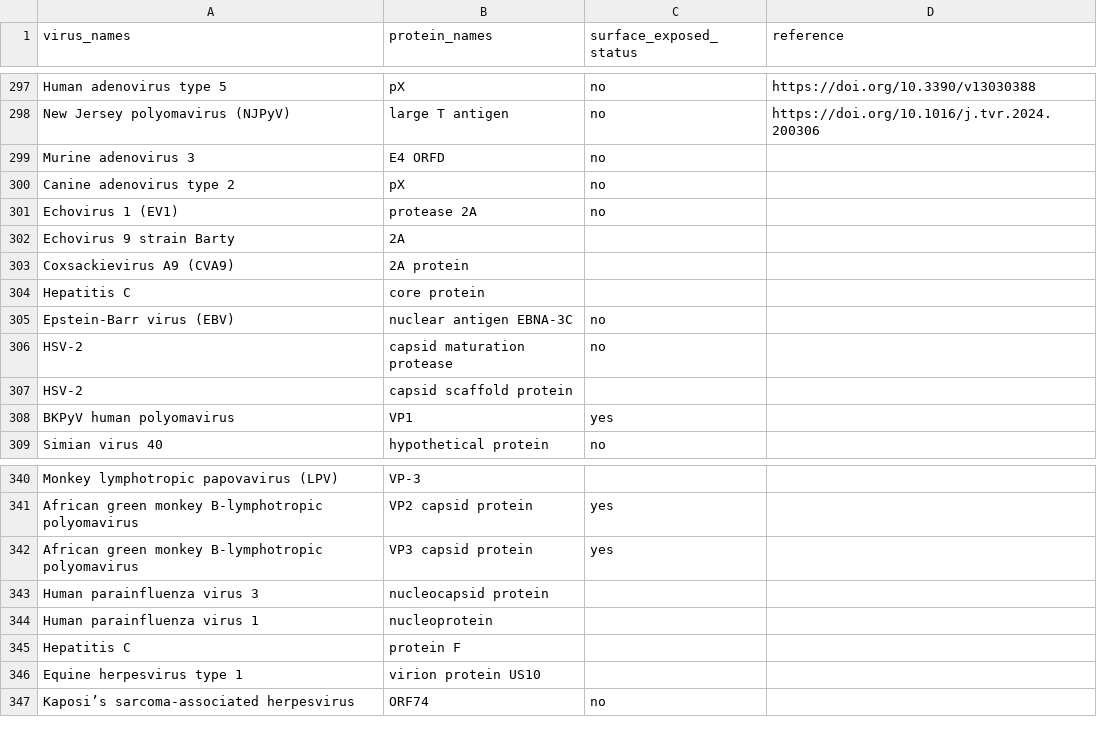
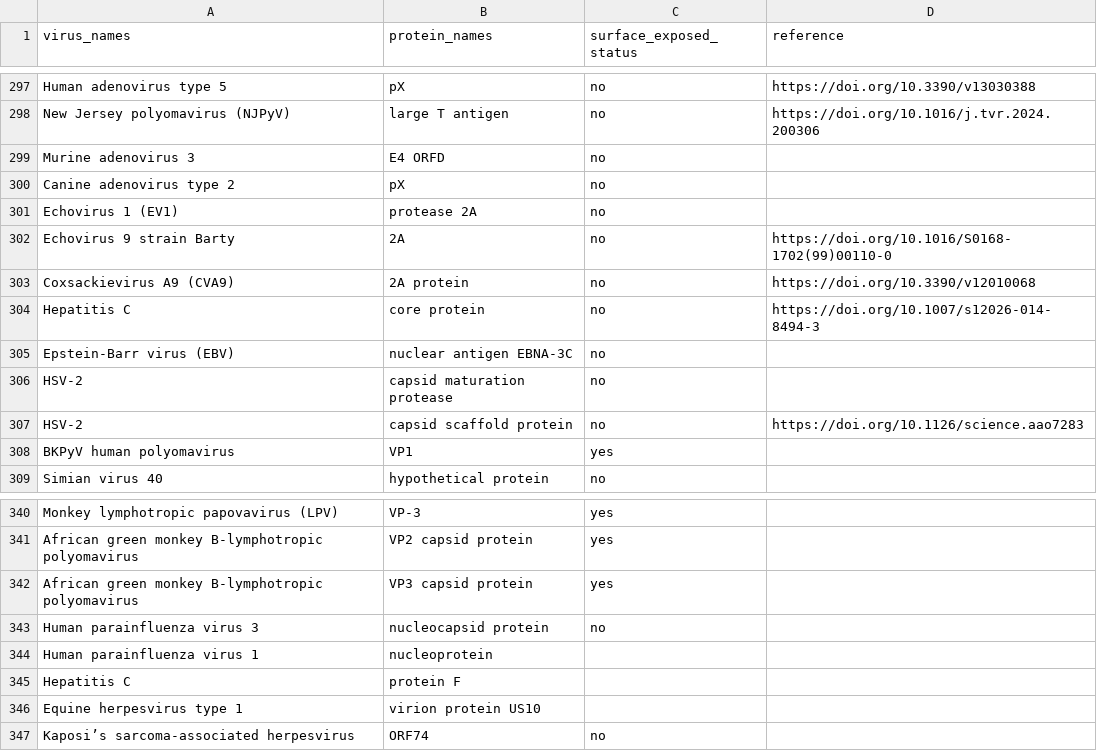
Before and after one commit to lanl/ldrd_virus_work, a CSV file: viral_seq/data/surface_exposed_df.csv, drawn as a sheet; only a part is shown, gaps mark what is left out; the diff covers the shown part only; the diff names each change by its address in the sheet, - before the commit and + after, or states it on an @@ line.

Commit message:
ENH: add entries to surface_exposed_df.csv

```diff
--- a/viral_seq/data/surface_exposed_df.csv
+++ b/viral_seq/data/surface_exposed_df.csv
-C302:C304 (surface_exposed_status): (empty)
+C302:C304 (surface_exposed_status): no
-D302 (reference): (empty)
+D302 (reference): https://doi.org/10.1016/S0168-1702(99)00110-0
-D303 (reference): (empty)
+D303 (reference): https://doi.org/10.3390/v12010068
-D304 (reference): (empty)
+D304 (reference): https://doi.org/10.1007/s12026-014-8494-3
-C307 (surface_exposed_status): (empty)
+C307 (surface_exposed_status): no
-D307 (reference): (empty)
+D307 (reference): https://doi.org/10.1126/science.aao7283
-C340 (surface_exposed_status): (empty)
+C340 (surface_exposed_status): yes
-C343 (surface_exposed_status): (empty)
+C343 (surface_exposed_status): no
```
Also changed, not shown: 22 edited cells elsewhere in this file.
